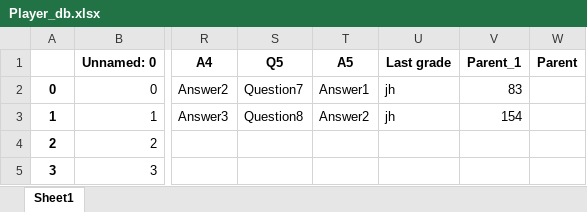
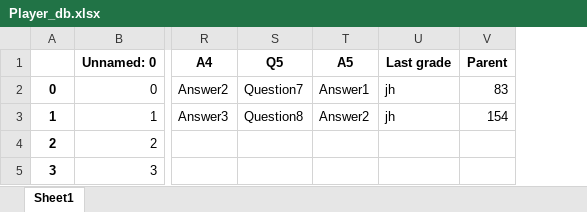
Before and after one commit to amit9530/Stark_Industries, an Excel workbook: Player_db.xlsx, sheet Sheet1, drawn as a sheet; only a part is shown, gaps mark what is left out; values as stored, in another font and other column widths than the file's, no borders; removed rows and columns are numbered as before the commit, all else as after; the diff names each change by its address in the sheet, - before the commit and + after, or states it on an @@ line.

Commit message:
Update Player_db.xlsx

```diff
--- a/Player_db.xlsx (sheet Sheet1)
+++ b/Player_db.xlsx (sheet Sheet1)
-column V (Parent_1), rows 2-3: 83 | 154
-V2 (Parent): (empty)
+V2 (Parent): 83
-V3 (Parent): (empty)
+V3 (Parent): 154
```
